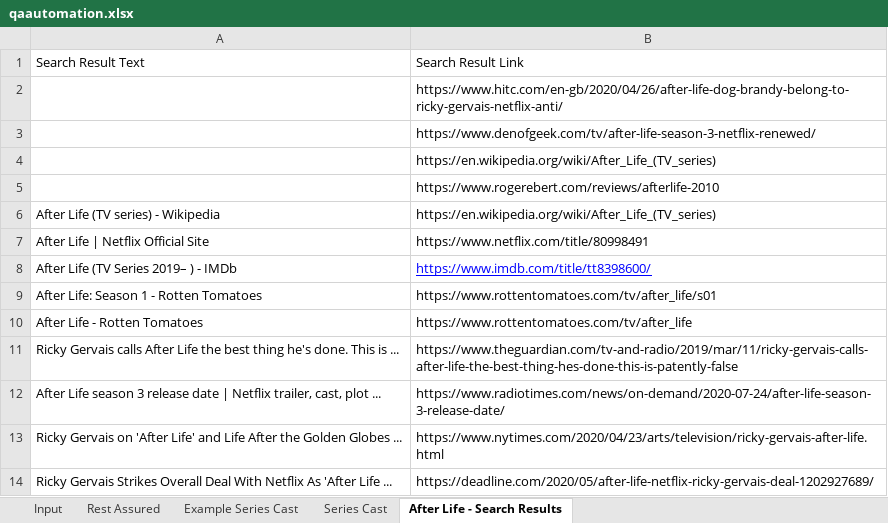
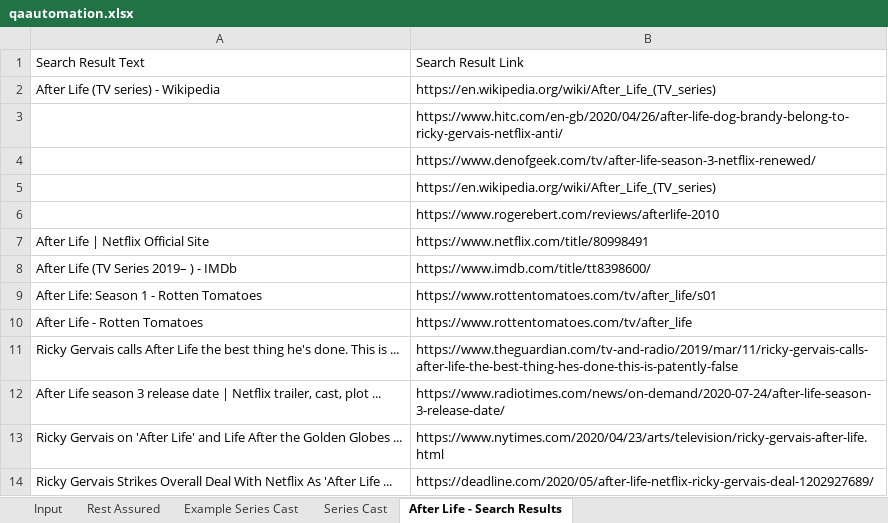
Before and after one commit to shahzeb3939/assignmentEmumba, an Excel workbook: qaautomation.xlsx, sheet After Life - Search Results, drawn as a sheet; values as stored, in another font and other column widths than the file's, no borders; the diff names each change by its address in the sheet, - before the commit and + after, or states it on an @@ line.

Commit message:
after replacing the switch functionality with the excel file read functionality

```diff
--- a/qaautomation.xlsx (sheet After Life - Search Results)
+++ b/qaautomation.xlsx (sheet After Life - Search Results)
@@ row 6 moved to row 2: After Life (TV series) - Wikipedia @@
@@ B8 underline: on → off, text colour: #0000FF → black @@
```
Also changed, not shown: 7 other files.
